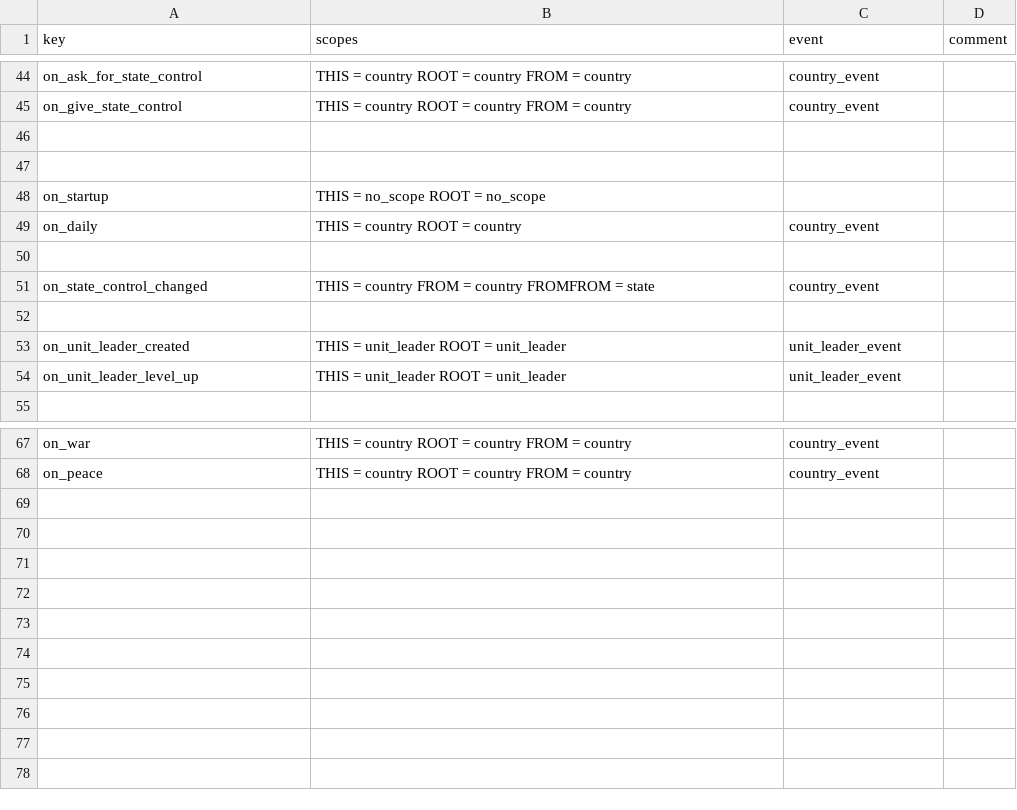
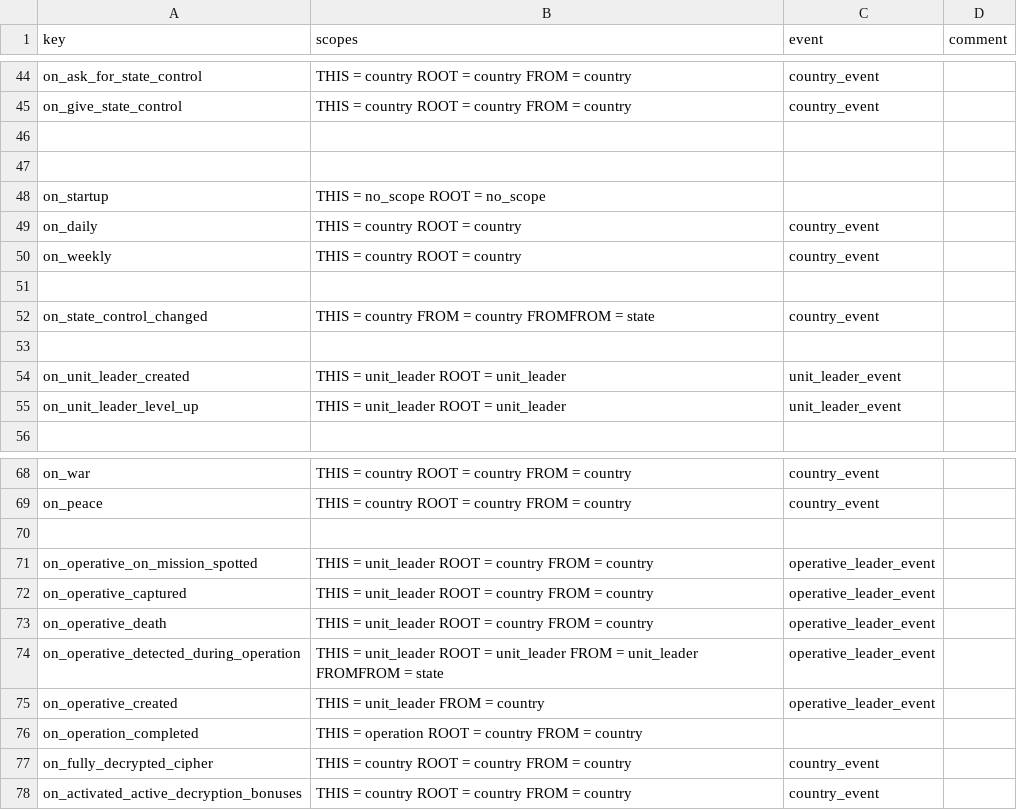
Before and after one commit to cwtools/cwtools-hoi4-config, a CSV file: Config/on_actions.csv, drawn as a sheet; only a part is shown, gaps mark what is left out; the diff names each change by its address in the sheet, - before the commit and + after, or states it on an @@ line.

Commit message:
Added some missing operation parameters not present in the documentation and support for the new on actions.

```diff
--- a/Config/on_actions.csv
+++ b/Config/on_actions.csv
+row 50: on_weekly | THIS = country ROOT = country | country_event
+row 70: (empty)
+row 71: on_operative_on_mission_spotted | THIS = unit_leader ROOT = country FROM = country | operative_leader_event
+row 72: on_operative_captured | THIS = unit_leader ROOT = country FROM = country | operative_leader_event
+row 73: on_operative_death | THIS = unit_leader ROOT = country FROM = country | operative_leader_event
+row 74: on_operative_detected_during_operation | THIS = unit_leader ROOT = unit_leader FROM = unit_leader FROMFROM = state | operative_leader_event
+row 75: on_operative_created | THIS = unit_leader FROM = country | operative_leader_event
+row 76: on_operation_completed | THIS = operation ROOT = country FROM = country
+row 77: on_fully_decrypted_cipher | THIS = country ROOT = country FROM = country | country_event
+row 78: on_activated_active_decryption_bonuses | THIS = country ROOT = country FROM = country | country_event
```
Also changed, not shown: 3 other files.
